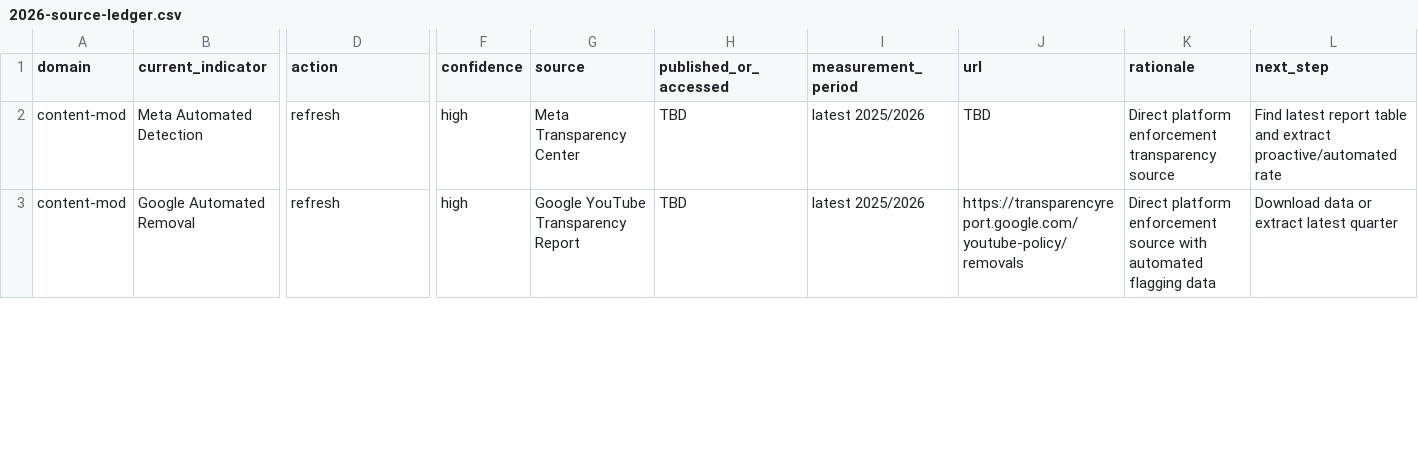
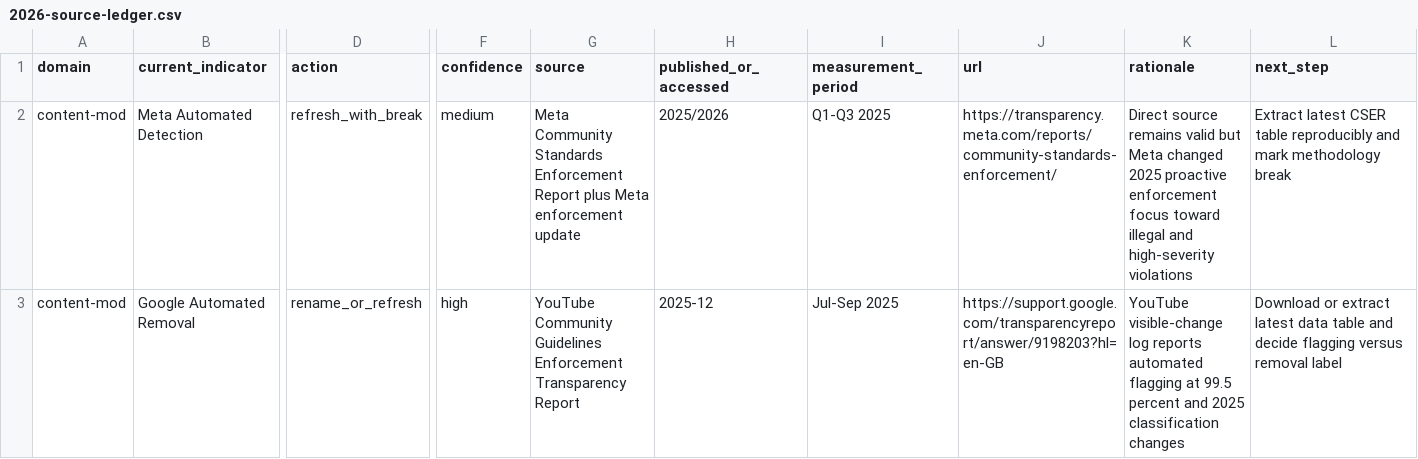
Before and after one commit to thinkwright/delegation-curve, a CSV file: research/2026-source-ledger.csv, drawn as a sheet; only a part is shown, gaps mark what is left out; the diff covers the shown part only; the diff names each change by its address in the sheet, - before the commit and + after, or states it on an @@ line.

```diff
--- a/research/2026-source-ledger.csv
+++ b/research/2026-source-ledger.csv
-D2 (action): refresh
+D2 (action): refresh_with_break
-F2 (confidence): high
+F2 (confidence): medium
-G2 (source): Meta Transparency Center
+G2 (source): Meta Community Standards Enforcement Report plus Meta enforcement update
-H2 (published_or_accessed): TBD
+H2 (published_or_accessed): 2025/2026
-I2 (measurement_period): latest 2025/2026
+I2 (measurement_period): Q1-Q3 2025
-J2 (url): TBD
+J2 (url): https://transparency.meta.com/reports/community-standards-enforcement/
-K2 (rationale): Direct platform enforcement transparency source
+K2 (rationale): Direct source remains valid but Meta changed 2025 proactive enforcement focus toward illegal and high-severity violations
-L2 (next_step): Find latest report table and extract proactive/automated rate
+L2 (next_step): Extract latest CSER table reproducibly and mark methodology break
-D3 (action): refresh
+D3 (action): rename_or_refresh
-G3 (source): Google YouTube Transparency Report
+G3 (source): YouTube Community Guidelines Enforcement Transparency Report
-H3 (published_or_accessed): TBD
+H3 (published_or_accessed): 2025-12
-I3 (measurement_period): latest 2025/2026
+I3 (measurement_period): Jul-Sep 2025
-J3 (url): https://transparencyreport.google.com/youtube-policy/removals
+J3 (url): https://support.google.com/transparencyreport/answer/9198203?hl=en-GB
-K3 (rationale): Direct platform enforcement source with automated flagging data
+K3 (rationale): YouTube visible-change log reports automated flagging at 99.5 percent and 2025 classification changes
-L3 (next_step): Download data or extract latest quarter
+L3 (next_step): Download or extract latest data table and decide flagging versus removal label
```
Also changed, not shown: 24 edited cells elsewhere in this file, 2 other files.
